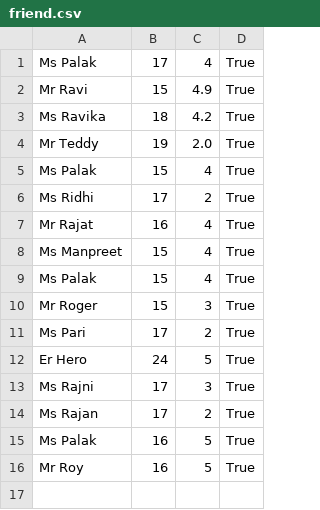
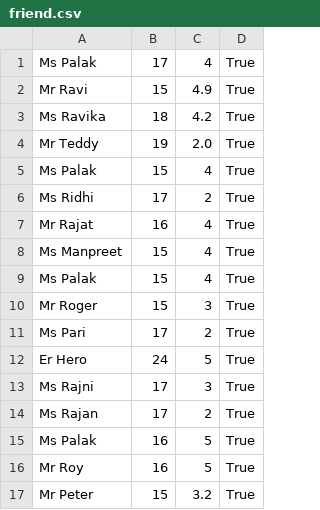
Before and after one commit to PALAKAGGARWAL62/spycaht_project, a CSV file: friend.csv, drawn as a sheet; the diff names each change by its address in the sheet, - before the commit and + after, or states it on an @@ line.

```diff
--- a/friend.csv
+++ b/friend.csv
+row 17: Mr Peter | 15 | 3.2 | True
```
Also changed, not shown: spy_list.csv, 7 other files.
